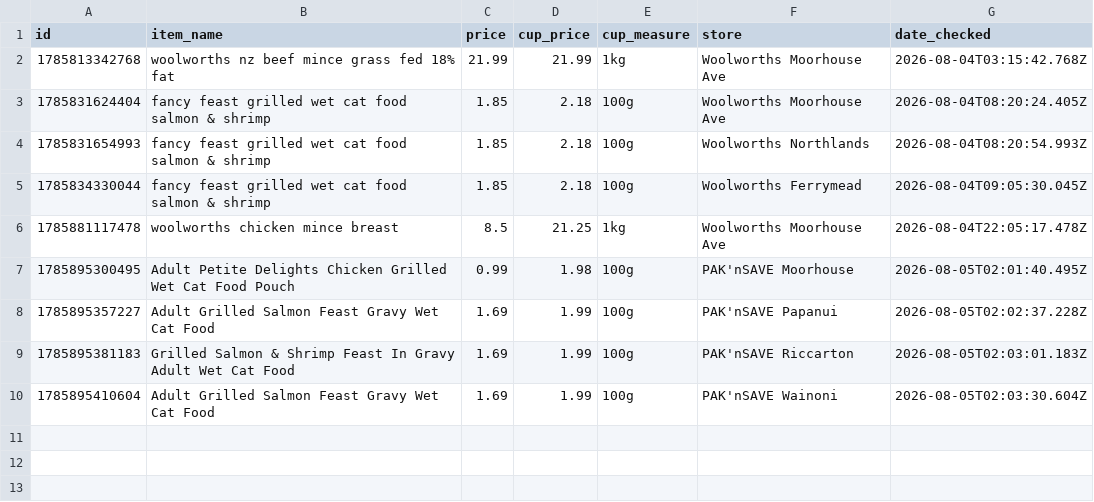
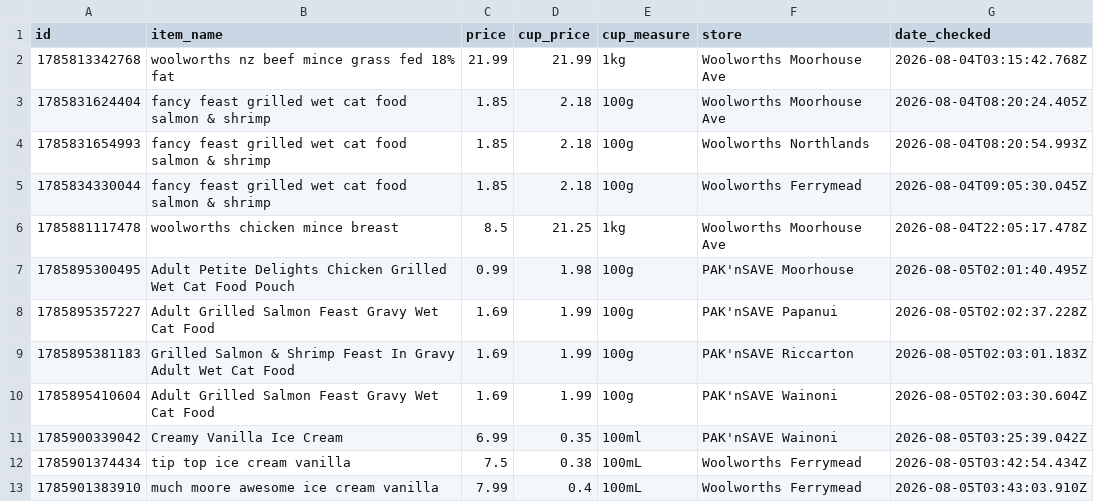
Before and after one commit to charlottesavage-NZ/Ingredients_And_Recipes, a CSV file: prices.csv, drawn as a sheet; the diff names each change by its address in the sheet, - before the commit and + after, or states it on an @@ line.

```diff
--- a/prices.csv
+++ b/prices.csv
+row 11: 1785900339042 | Creamy Vanilla Ice Cream | 6.99 | 0.35 | 100ml | PAK'nSAVE Wainoni | 2026-08-05T03:25:39.042Z
+row 12: 1785901374434 | tip top ice cream vanilla | 7.5 | 0.38 | 100mL | Woolworths Ferrymead | 2026-08-05T03:42:54.434Z
+row 13: 1785901383910 | much moore awesome ice cream vanilla | 7.99 | 0.4 | 100mL | Woolworths Ferrymead | 2026-08-05T03:43:03.910Z
```
Also changed, not shown: recipes.csv, 8 other files.
